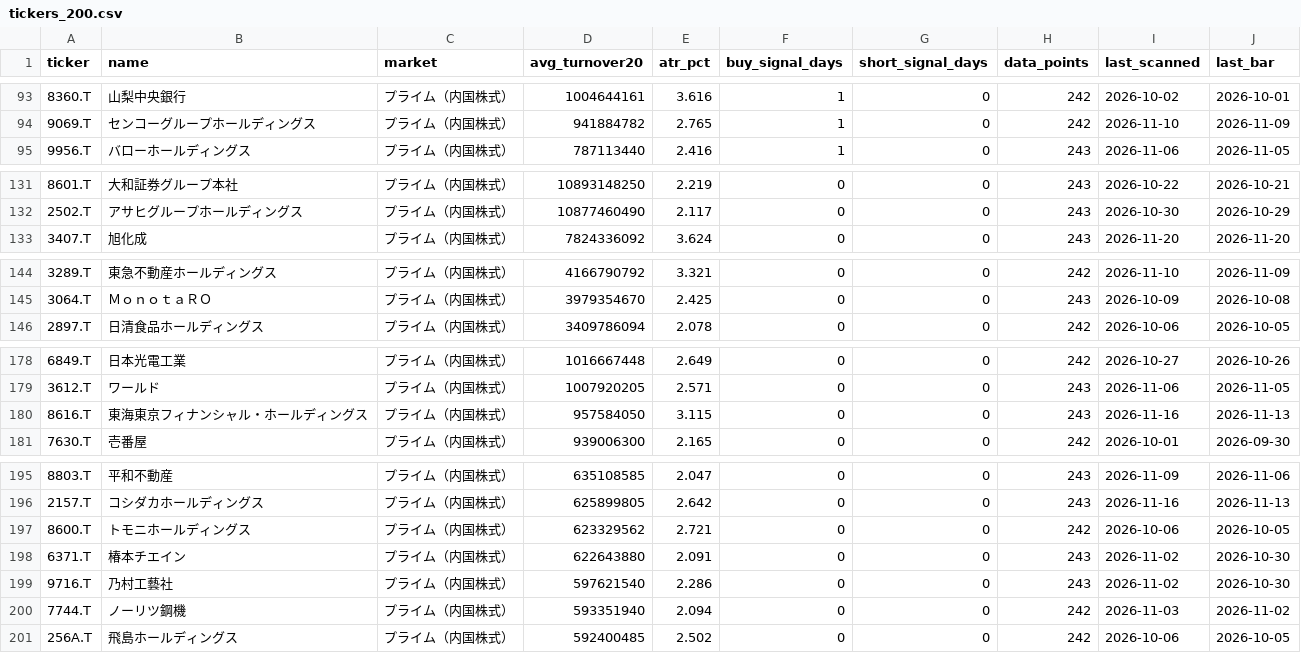
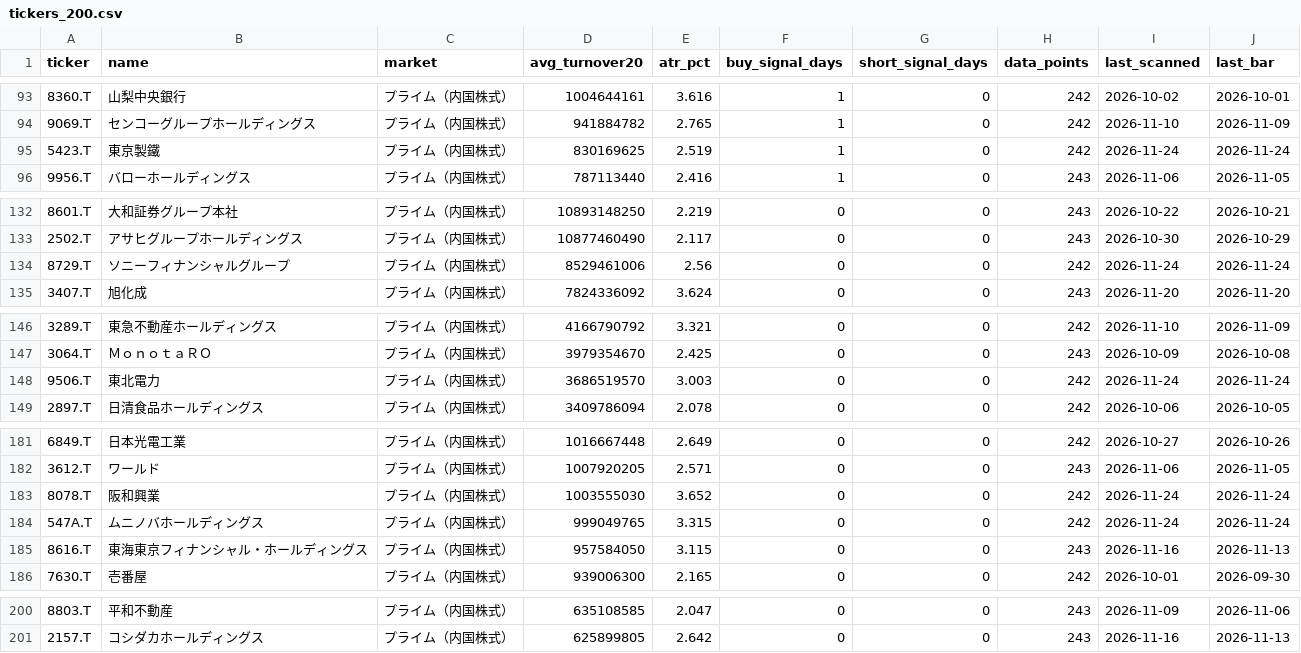
Before and after one commit to cafemarlsurf727-cell/daytrade-screener, a CSV file: tickers_200.csv, drawn as a sheet; only a part is shown, gaps mark what is left out; removed rows and columns are numbered as before the commit, all else as after; the diff names each change by its address in the sheet, - before the commit and + after, or states it on an @@ line.

```diff
--- a/tickers_200.csv
+++ b/tickers_200.csv
+row 95: 5423.T | 東京製鐵 | プライム（内国株式） | 830169625 | 2.519 | 1 | 0 | 242 | 2026-11-24 | 2026-11-24
+row 134: 8729.T | ソニーフィナンシャルグループ | プライム（内国株式） | 8529461006 | 2.56 | 0 | 0 | 242 | 2026-11-24 | 2026-11-24
+row 148: 9506.T | 東北電力 | プライム（内国株式） | 3686519570 | 3.003 | 0 | 0 | 242 | 2026-11-24 | 2026-11-24
+row 183: 8078.T | 阪和興業 | プライム（内国株式） | 1003555030 | 3.652 | 0 | 0 | 242 | 2026-11-24 | 2026-11-24
+row 184: 547A.T | ムニノバホールディングス | プライム（内国株式） | 999049765 | 3.315 | 0 | 0 | 242 | 2026-11-24 | 2026-11-24
-row 197: 8600.T | トモニホールディングス | プライム（内国株式） | 623329562 | 2.721 | 0 | 0 | 242 | 2026-10-06 | 2026-10-05
-row 198: 6371.T | 椿本チエイン | プライム（内国株式） | 622643880 | 2.091 | 0 | 0 | 243 | 2026-11-02 | 2026-10-30
-row 199: 9716.T | 乃村工藝社 | プライム（内国株式） | 597621540 | 2.286 | 0 | 0 | 243 | 2026-11-02 | 2026-10-30
-row 200: 7744.T | ノーリツ鋼機 | プライム（内国株式） | 593351940 | 2.094 | 0 | 0 | 242 | 2026-11-03 | 2026-11-02
-row 201: 256A.T | 飛島ホールディングス | プライム（内国株式） | 592400485 | 2.502 | 0 | 0 | 242 | 2026-10-06 | 2026-10-05
```
Also changed, not shown: 1 other file.
